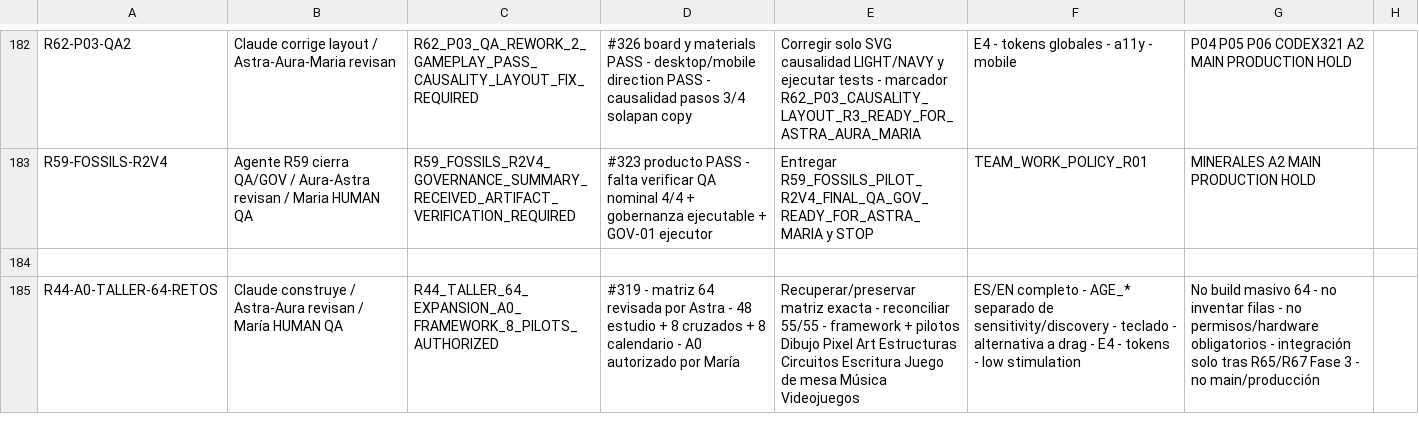
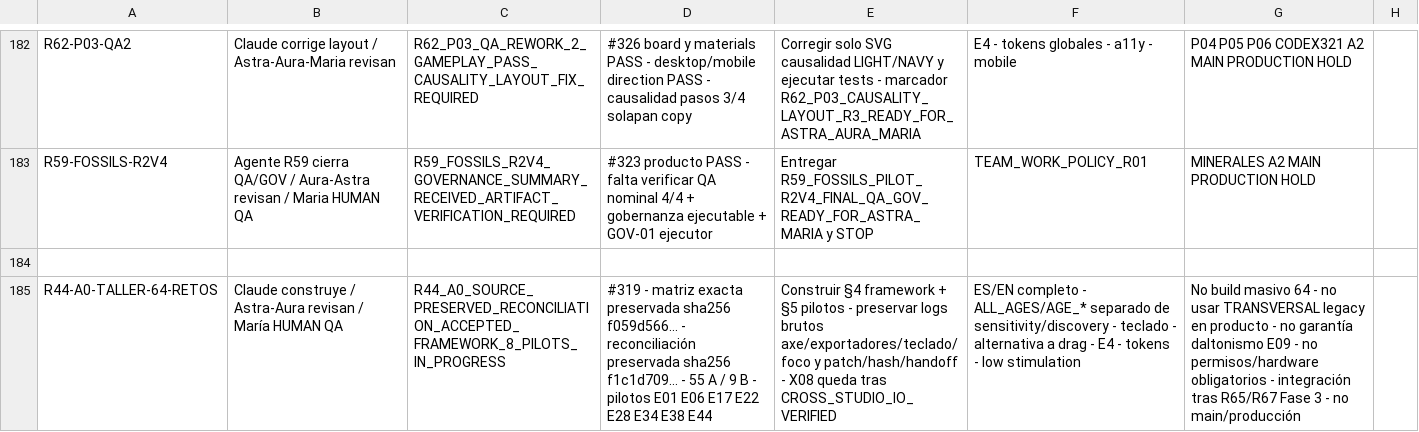
Before and after one commit to mruizwow-bit/irisgreen, a CSV file: COORDINACION_IRIS_GREEN/CONTROL/ESTADO_TRABAJOS.csv, drawn as a sheet; only a part is shown, gaps mark what is left out; the diff names each change by its address in the sheet, - before the commit and + after, or states it on an @@ line.

Commit message:
R44 A0: preservar matriz y aceptar reconciliacion para framework

```diff
--- a/COORDINACION_IRIS_GREEN/CONTROL/ESTADO_TRABAJOS.csv
+++ b/COORDINACION_IRIS_GREEN/CONTROL/ESTADO_TRABAJOS.csv
-C185: R44_TALLER_64_EXPANSION_A0_FRAMEWORK_8_PILOTS_AUTHORIZED
+C185: R44_A0_SOURCE_PRESERVED_RECONCILIATION_ACCEPTED_FRAMEWORK_8_PILOTS_IN_PROGRESS
-D185: …- matriz 64 revisada por Astra - 48 estudio + 8 cruzados + 8 calendario - A0 autorizado por María
+D185: …- matriz exacta preservada sha256 f059d566... - reconciliación preservada sha256 f1c1d709... - 55 A / 9 B - pilotos E01 E06 E17 E22 E28 E34 E38 E44
-E185: Recuperar/preservar matriz exacta - reconciliar 55/55 - framework + pilotos Dibujo Pixel Art Estructuras Circuitos Escritura Juego de mesa Música Videojuegos
+E185: Construir §4 framework + §5 pilotos - preservar logs brutos axe/exportadores/teclado/foco y patch/hash/handoff - X08 queda tras CROSS_STUDIO_IO_VERIFIED
-F185: …completo - AGE_* separado de…
+F185: …completo - ALL_AGES/AGE_* separado de…
-G185: …- no inventar filas - no permisos/hardware obligatorios - integración solo tras R65/R67…
+G185: …- no usar TRANSVERSAL legacy en producto - no garantía daltonismo E09 - no permisos/hardware obligatorios - integración tras R65/R67…
```
Also changed, not shown: COORDINACION_IRIS_GREEN/CONTROL/PENDIENTES_SUBIDA_INTEGRACION.csv, 9 other files.
